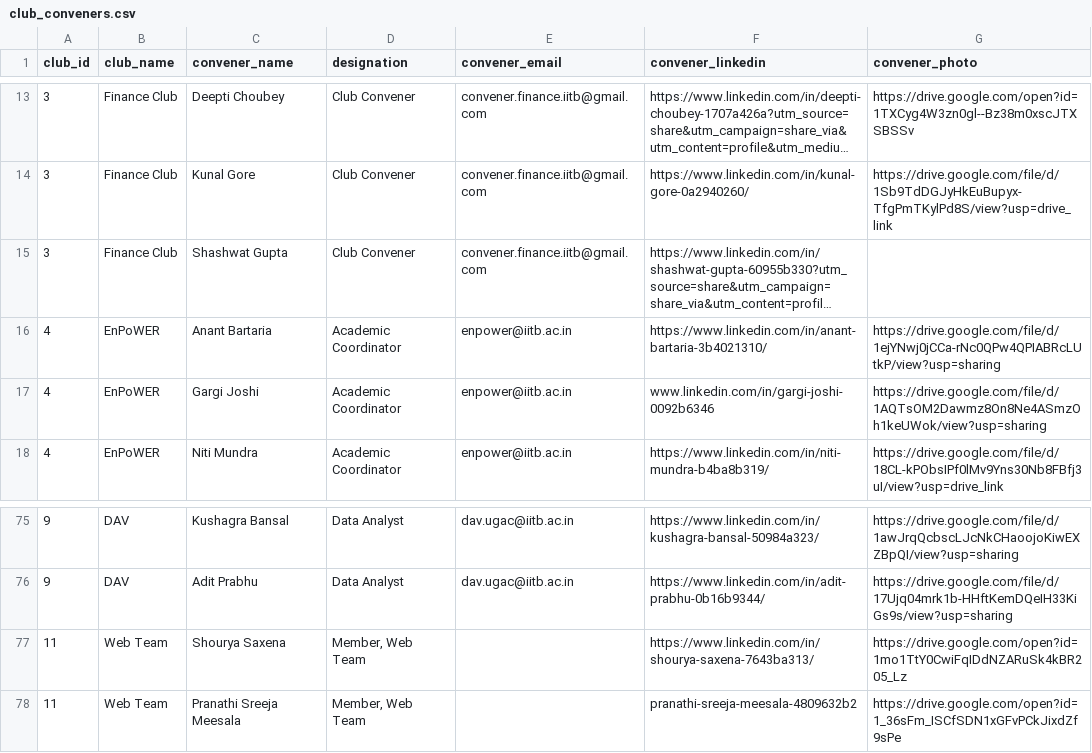
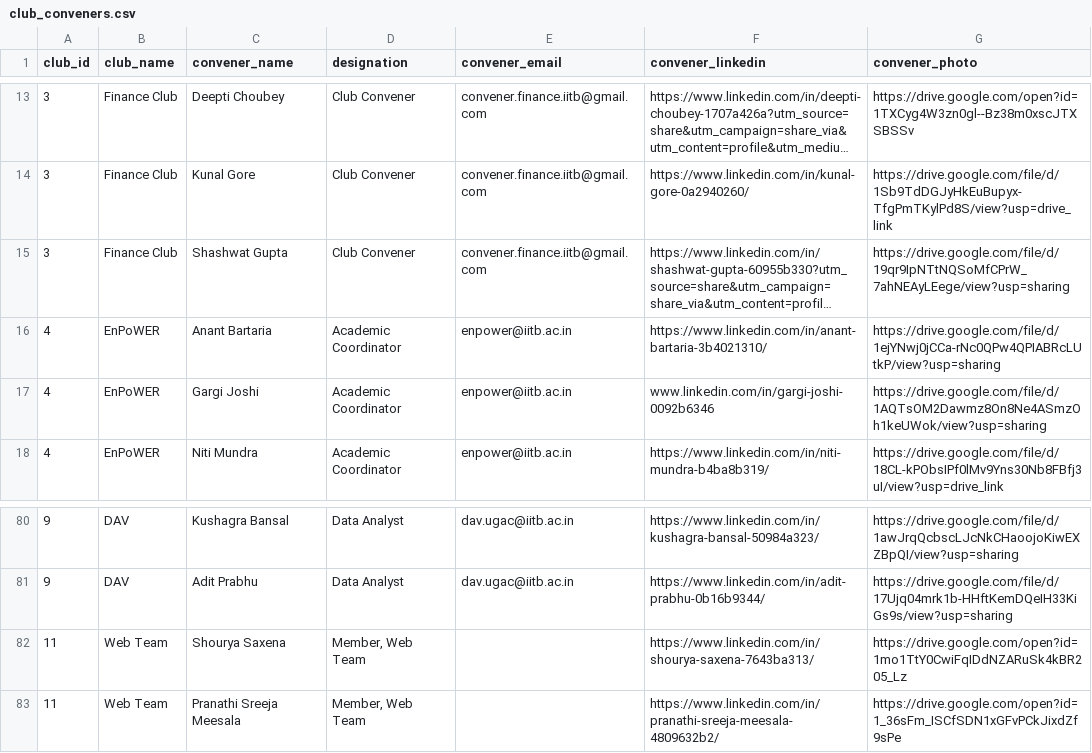
Before and after one commit to ugac-iitb/UGAC-2025-V1, a CSV file: public/data/club_conveners.csv, drawn as a sheet; only a part is shown, gaps mark what is left out; long unchanged cells end in …; addresses are those after the commit; the diff covers the shown part only; the diff names each change by its address in the sheet, - before the commit and + after, or states it on an @@ line.

```diff
--- a/public/data/club_conveners.csv
+++ b/public/data/club_conveners.csv
-G15 (convener_photo): (empty)
+G15 (convener_photo): https://drive.google.com/file/d/19qr9IpNTtNQSoMfCPrW_7ahNEAyLEege/view?usp=sharing
-F83 (convener_linkedin): pranathi-sreeja-meesala-4809632b2
+F83 (convener_linkedin): https://www.linkedin.com/in/pranathi-sreeja-meesala-4809632b2/
```
Also changed, not shown: 6 added rows, 1 removed row, 7 moved rows and 30 edited cells elsewhere in this file, 21 other files.
